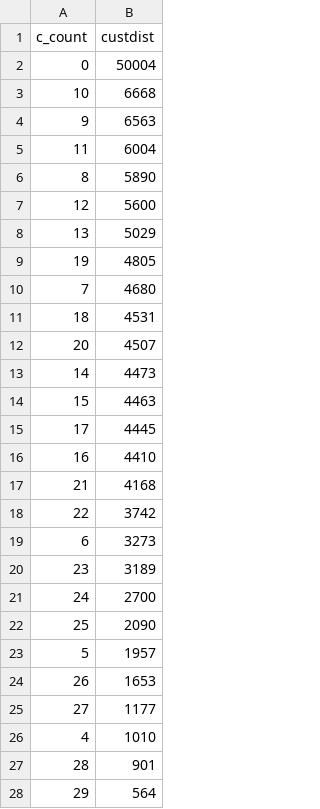
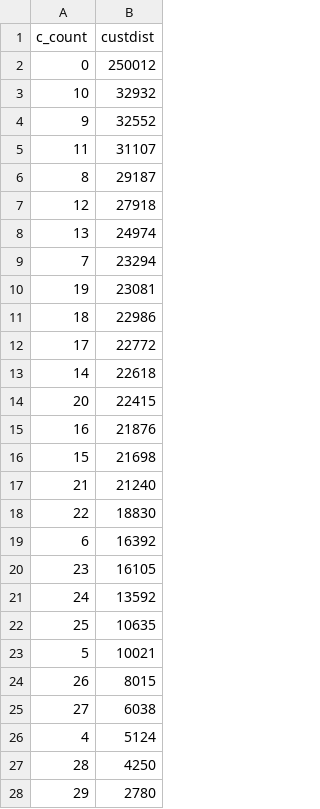
Before and after one commit to nicholassang/IS465-TPCH-Q13-Specialised-Preprocessor, a CSV file: result.csv, drawn as a sheet; only a part is shown; the diff covers the shown part only.

```diff
--- a/result.csv
+++ b/result.csv
@@ -1,28 +1,28 @@
 c_count,custdist
-0,50004
-10,6668
-9,6563
-11,6004
-8,5890
-12,5600
-13,5029
-19,4805
-7,4680
-18,4531
-20,4507
-14,4473
-15,4463
-17,4445
-16,4410
-21,4168
-22,3742
-6,3273
-23,3189
-24,2700
-25,2090
-5,1957
-26,1653
-27,1177
-4,1010
-28,901
-29,564
+0,250012
+10,32932
+9,32552
+11,31107
+8,29187
+12,27918
+13,24974
+7,23294
+19,23081
+18,22986
+17,22772
+14,22618
+20,22415
+16,21876
+15,21698
+21,21240
+22,18830
+6,16392
+23,16105
+24,13592
+25,10635
+5,10021
+26,8015
+27,6038
+4,5124
+28,4250
+29,2780
```
Also changed, not shown: 3 added rows, 2 removed rows and 13 edited cells elsewhere in this file, 1 other file.
